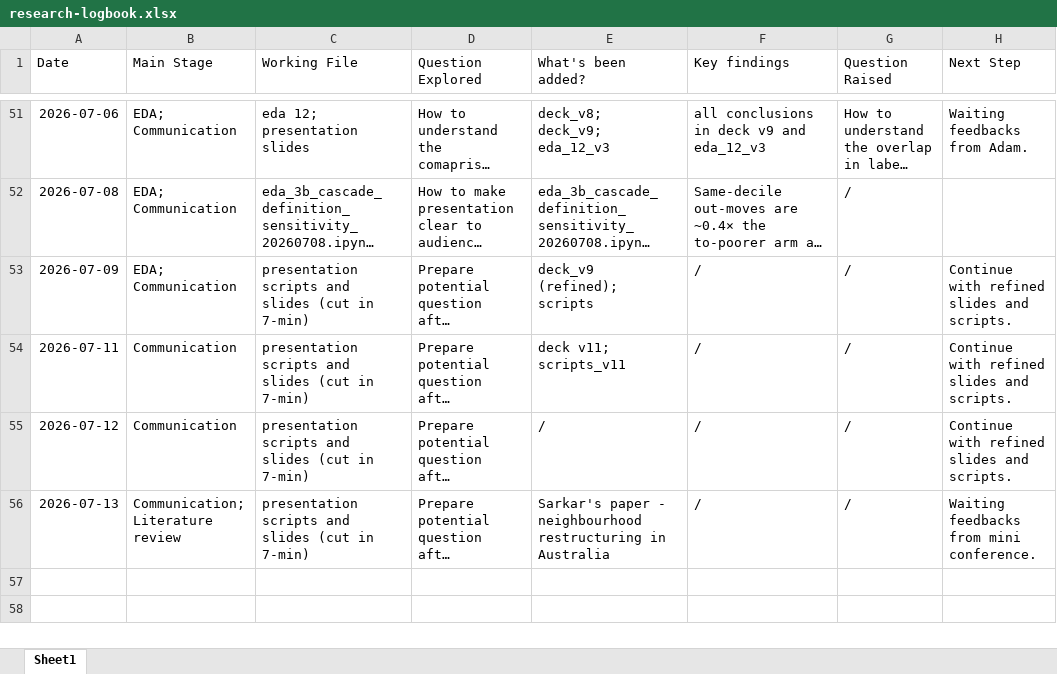
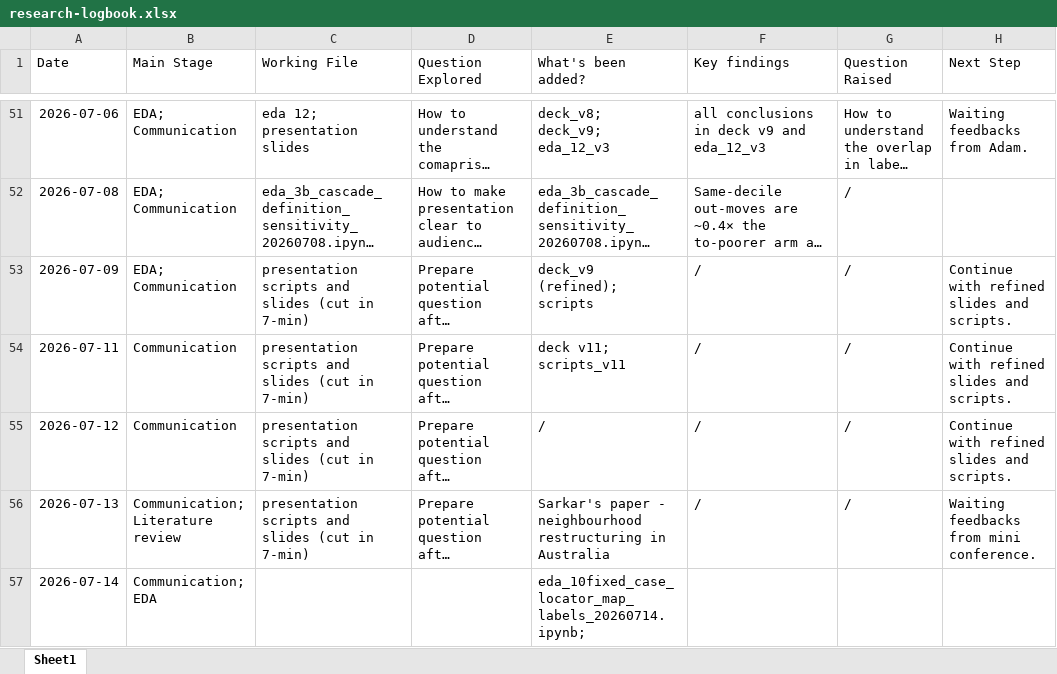
Before and after one commit to yxing82/CASA-Dissertation, an Excel workbook: research-logbook.xlsx, sheet Sheet1, drawn as a sheet; only a part is shown, gaps mark what is left out; long unchanged cells end in …; values as stored, in another font and other column widths than the file's, no borders; ↵ is a line break in a cell; the diff names each change by its address in the sheet, - before the commit and + after, or states it on an @@ line.

```diff
--- a/research-logbook.xlsx (sheet Sheet1)
+++ b/research-logbook.xlsx (sheet Sheet1)
+row 57: 2026-07-14 | Communication; ↵ EDA |  |  | eda_10fixed_case_locator_map_labels_20260714.ipynb;
```
Also changed, not shown: 5 other files.
